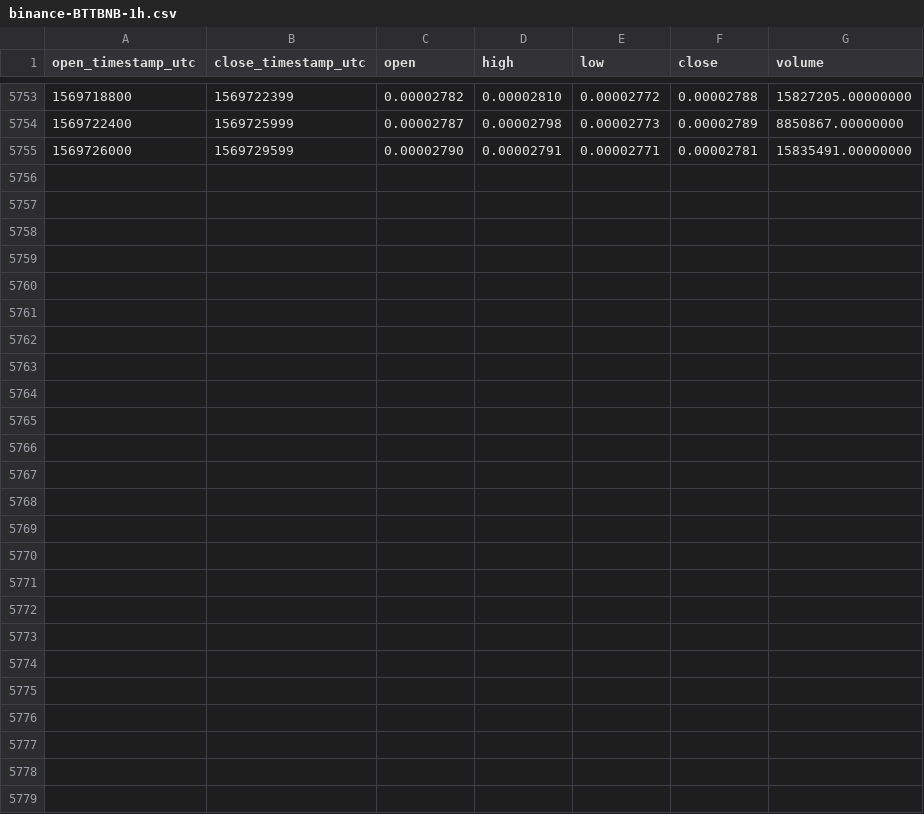
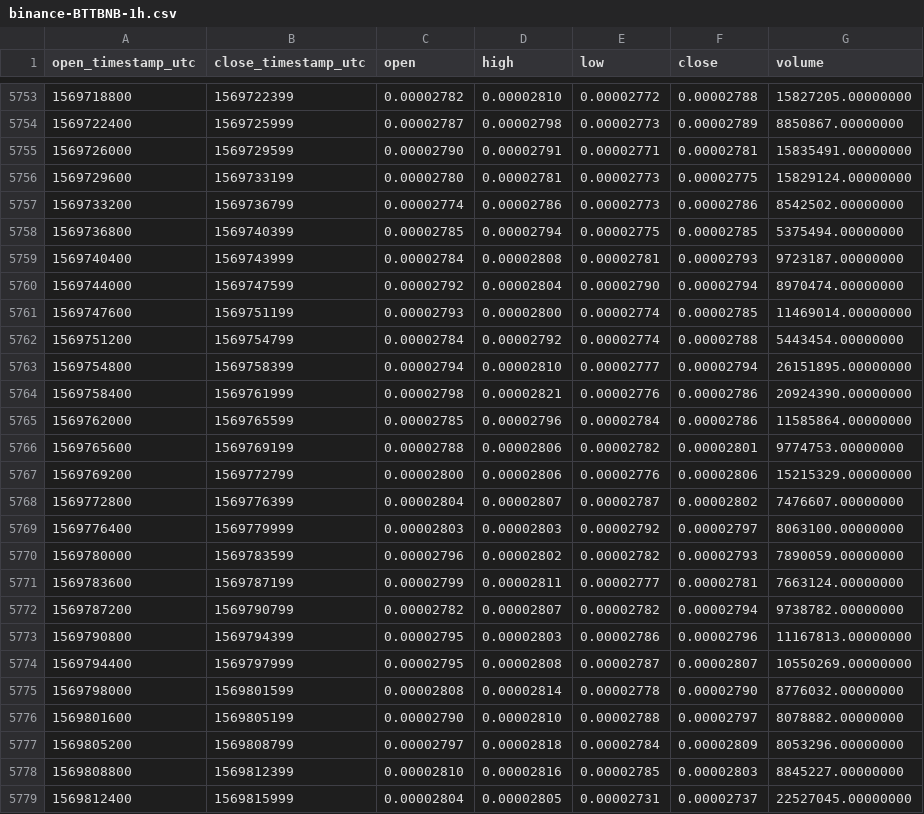
Before and after one commit to cryptobigbro/binance-BTTBNB, a CSV file: binance-BTTBNB-1h.csv, drawn as a sheet; only a part is shown, gaps mark what is left out.

Commit message:
Update OHLCV data.

```diff
--- a/binance-BTTBNB-1h.csv
+++ b/binance-BTTBNB-1h.csv
@@ -5755 +5755,25 @@ open_timestamp_utc,close_timestamp_utc,open,high,low,close,volume
 1569726000,1569729599,0.00002790,0.00002791,0.00002771,0.00002781,15835491.00000000
+1569729600,1569733199,0.00002780,0.00002781,0.00002773,0.00002775,15829124.00000000
+1569733200,1569736799,0.00002774,0.00002786,0.00002773,0.00002786,8542502.00000000
+1569736800,1569740399,0.00002785,0.00002794,0.00002775,0.00002785,5375494.00000000
+1569740400,1569743999,0.00002784,0.00002808,0.00002781,0.00002793,9723187.00000000
+1569744000,1569747599,0.00002792,0.00002804,0.00002790,0.00002794,8970474.00000000
+1569747600,1569751199,0.00002793,0.00002800,0.00002774,0.00002785,11469014.00000000
+1569751200,1569754799,0.00002784,0.00002792,0.00002774,0.00002788,5443454.00000000
+1569754800,1569758399,0.00002794,0.00002810,0.00002777,0.00002794,26151895.00000000
+1569758400,1569761999,0.00002798,0.00002821,0.00002776,0.00002786,20924390.00000000
+1569762000,1569765599,0.00002785,0.00002796,0.00002784,0.00002786,11585864.00000000
+1569765600,1569769199,0.00002788,0.00002806,0.00002782,0.00002801,9774753.00000000
+1569769200,1569772799,0.00002800,0.00002806,0.00002776,0.00002806,15215329.00000000
+1569772800,1569776399,0.00002804,0.00002807,0.00002787,0.00002802,7476607.00000000
+1569776400,1569779999,0.00002803,0.00002803,0.00002792,0.00002797,8063100.00000000
+1569780000,1569783599,0.00002796,0.00002802,0.00002782,0.00002793,7890059.00000000
+1569783600,1569787199,0.00002799,0.00002811,0.00002777,0.00002781,7663124.00000000
+1569787200,1569790799,0.00002782,0.00002807,0.00002782,0.00002794,9738782.00000000
+1569790800,1569794399,0.00002795,0.00002803,0.00002786,0.00002796,11167813.00000000
+1569794400,1569797999,0.00002795,0.00002808,0.00002787,0.00002807,10550269.00000000
+1569798000,1569801599,0.00002808,0.00002814,0.00002778,0.00002790,8776032.00000000
+1569801600,1569805199,0.00002790,0.00002810,0.00002788,0.00002797,8078882.00000000
+1569805200,1569808799,0.00002797,0.00002818,0.00002784,0.00002809,8053296.00000000
+1569808800,1569812399,0.00002810,0.00002816,0.00002785,0.00002803,8845227.00000000
+1569812400,1569815999,0.00002804,0.00002805,0.00002731,0.00002737,22527045.00000000
```
Also changed, not shown: binance-BTTBNB-1d.csv.
